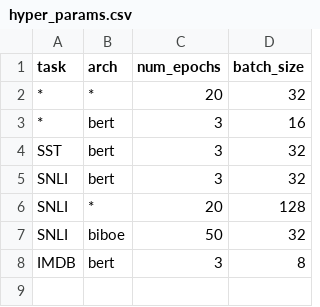
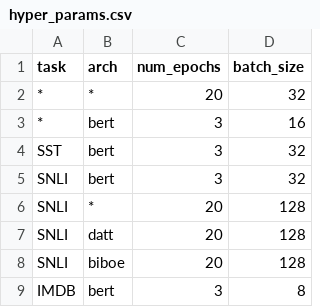
Before and after one commit to dugu9sword/dne, a CSV file: hyper_params.csv, drawn as a sheet.

```diff
--- a/hyper_params.csv
+++ b/hyper_params.csv
@@ -6,3 +6,4 @@ SNLI,    bert,  3,          32
 SNLI,    *,     20,         128
-SNLI,    biboe, 50,         32
+SNLI,    datt,  20,         128
+SNLI,    biboe, 20,         128
 IMDB,    bert,  3,          8
```
Also changed, not shown: 6 other files.
